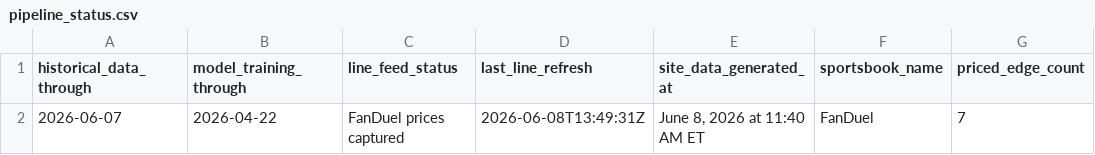
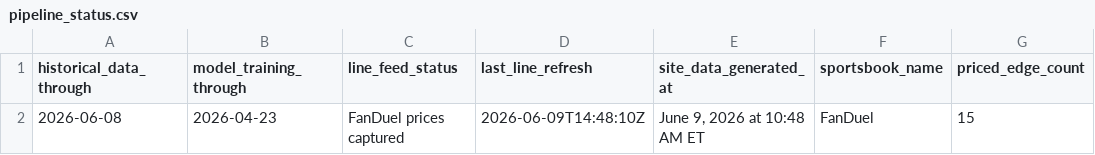
Before and after one commit to glederer04/Baseball-Props, a CSV file: site-data/pipeline_status.csv, drawn as a sheet.

```diff
--- a/site-data/pipeline_status.csv
+++ b/site-data/pipeline_status.csv
@@ -1,2 +1,2 @@
 historical_data_through,model_training_through,line_feed_status,last_line_refresh,site_data_generated_at,sportsbook_name,priced_edge_count
-2026-06-07,2026-04-22,FanDuel prices captured,2026-06-08T13:49:31Z,"June  8, 2026 at 11:40 AM ET",FanDuel,7
+2026-06-08,2026-04-23,FanDuel prices captured,2026-06-09T14:48:10Z,"June  9, 2026 at 10:48 AM ET",FanDuel,15
```
Also changed, not shown: site-data/latest_board.csv, site-data/model_summary.csv, 8 other files.
